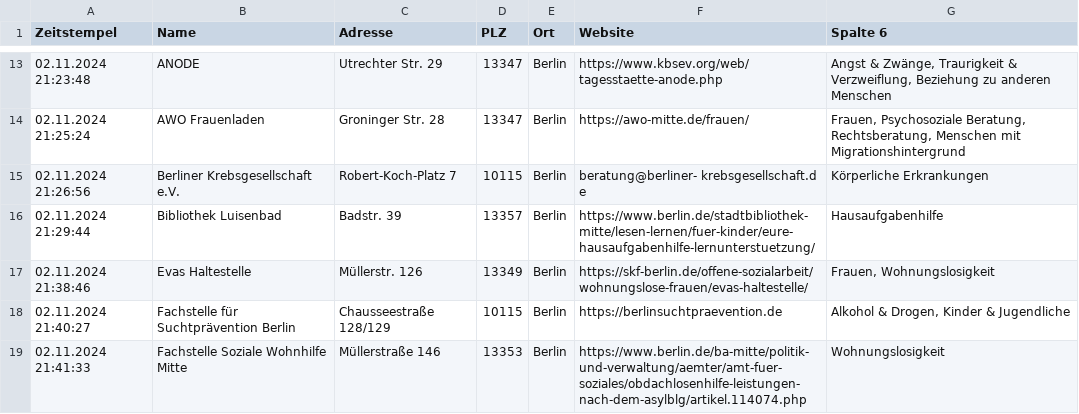
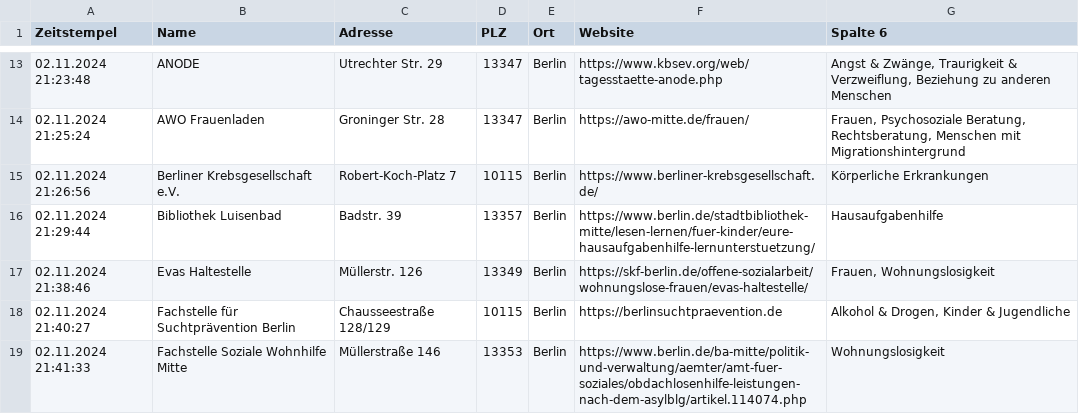
Before and after one commit to ollihoo/socialServices, a TSV file: src/main/resources/Beratungsstellen.tsv, drawn as a sheet; only a part is shown, gaps mark what is left out.

Commit message:
Correct one entry, it contains an email

```diff
--- a/src/main/resources/Beratungsstellen.tsv
+++ b/src/main/resources/Beratungsstellen.tsv
@@ -14,3 +14,3 @@ Zeitstempel	Name	Adresse	PLZ	Ort	Website	Spalte 6
 02.11.2024 21:25:24	AWO Frauenladen	Groninger Str. 28	13347	Berlin	https://awo-mitte.de/frauen/	Frauen, Psychosoziale Beratung, Rechtsberatung, Menschen mit Migrationshintergrund
-02.11.2024 21:26:56	Berliner Krebsgesellschaft e.V.	Robert-Koch-Platz 7	10115	Berlin	beratung@berliner- krebsgesellschaft.d e	Körperliche Erkrankungen
+02.11.2024 21:26:56	Berliner Krebsgesellschaft e.V.	Robert-Koch-Platz 7	10115	Berlin	https://www.berliner-krebsgesellschaft.de/	Körperliche Erkrankungen
 02.11.2024 21:29:44	Bibliothek Luisenbad	Badstr. 39	13357	Berlin	https://www.berlin.de/stadtbibliothek-mitte/lesen-lernen/fuer-kinder/eure-hausaufgabenhilfe-lernunterstuetzung/	Hausaufgabenhilfe
```
